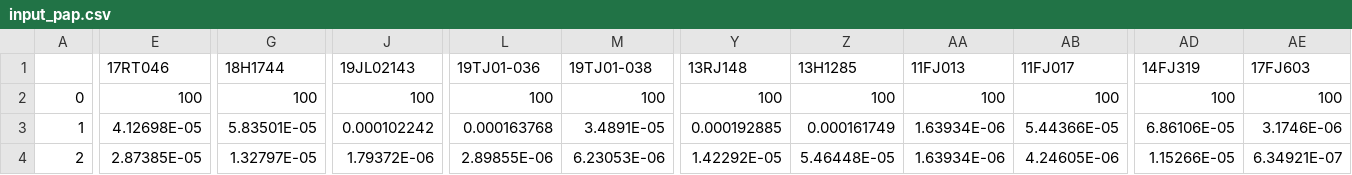
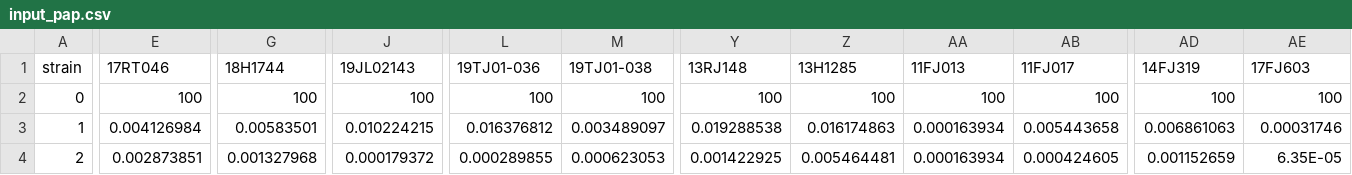
Before and after one commit to liaochen1988/EchinocandinHeteroresistance, a CSV file: HRindexQuantification/Example2_micafungin_Cpara_SIAT/input_pap.csv, drawn as a sheet; only a part is shown, gaps mark what is left out; the diff covers the shown part only; the diff names each change by its address in the sheet, - before the commit and + after, or states it on an @@ line.

```diff
--- a/HRindexQuantification/Example2_micafungin_Cpara_SIAT/input_pap.csv
+++ b/HRindexQuantification/Example2_micafungin_Cpara_SIAT/input_pap.csv
-A1: (empty)
+A1: strain
-E3 (17RT046): 4.12698E-05
+E3 (17RT046): 0.004126984
-G3 (18H1744): 5.83501E-05
+G3 (18H1744): 0.00583501
-J3 (19JL02143): 0.000102242
+J3 (19JL02143): 0.010224215
-L3 (19TJ01-036): 0.000163768
+L3 (19TJ01-036): 0.016376812
-M3 (19TJ01-038): 3.4891E-05
+M3 (19TJ01-038): 0.003489097
-Y3 (13RJ148): 0.000192885
+Y3 (13RJ148): 0.019288538
-Z3 (13H1285): 0.000161749
+Z3 (13H1285): 0.016174863
-AA3:AA4 (11FJ013): 1.63934E-06
+AA3:AA4 (11FJ013): 0.000163934
-AB3 (11FJ017): 5.44366E-05
+AB3 (11FJ017): 0.005443658
-AD3 (14FJ319): 6.86106E-05
+AD3 (14FJ319): 0.006861063
-AE3 (17FJ603): 3.1746E-06
+AE3 (17FJ603): 0.00031746
-E4 (17RT046): 2.87385E-05
+E4 (17RT046): 0.002873851
-G4 (18H1744): 1.32797E-05
+G4 (18H1744): 0.001327968
-J4 (19JL02143): 1.79372E-06
+J4 (19JL02143): 0.000179372
-L4 (19TJ01-036): 2.89855E-06
+L4 (19TJ01-036): 0.000289855
-M4 (19TJ01-038): 6.23053E-06
+M4 (19TJ01-038): 0.000623053
-Y4 (13RJ148): 1.42292E-05
+Y4 (13RJ148): 0.001422925
-Z4 (13H1285): 5.46448E-05
+Z4 (13H1285): 0.005464481
-AB4 (11FJ017): 4.24605E-06
+AB4 (11FJ017): 0.000424605
-AD4 (14FJ319): 1.15266E-05
+AD4 (14FJ319): 0.001152659
-AE4 (17FJ603): 6.34921E-07
+AE4 (17FJ603): 6.35E-05
```
Also changed, not shown: 108 edited cells elsewhere in this file, HRindexQuantification/Example2_micafungin_Cpara_SIAT/output/hr_quant.csv, 8 other files.
